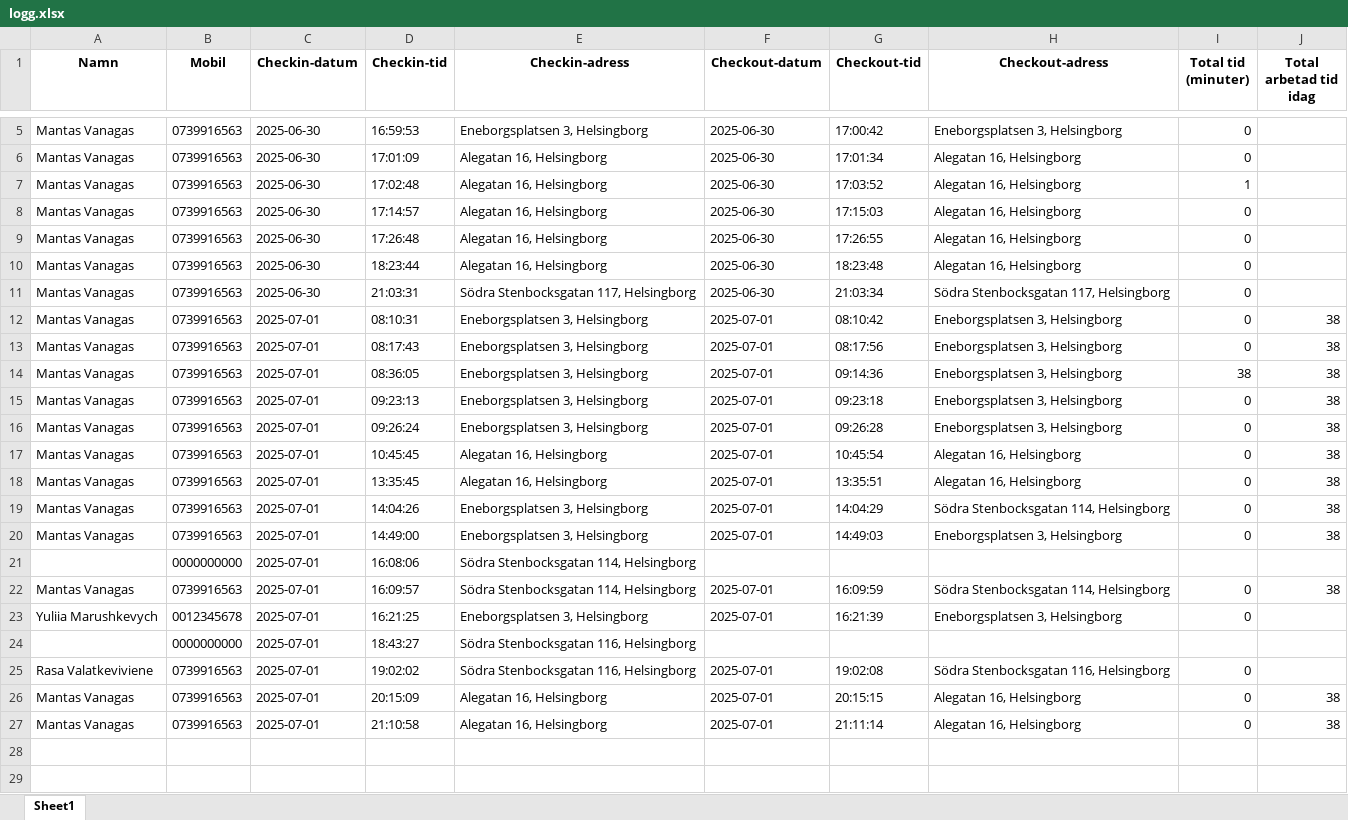
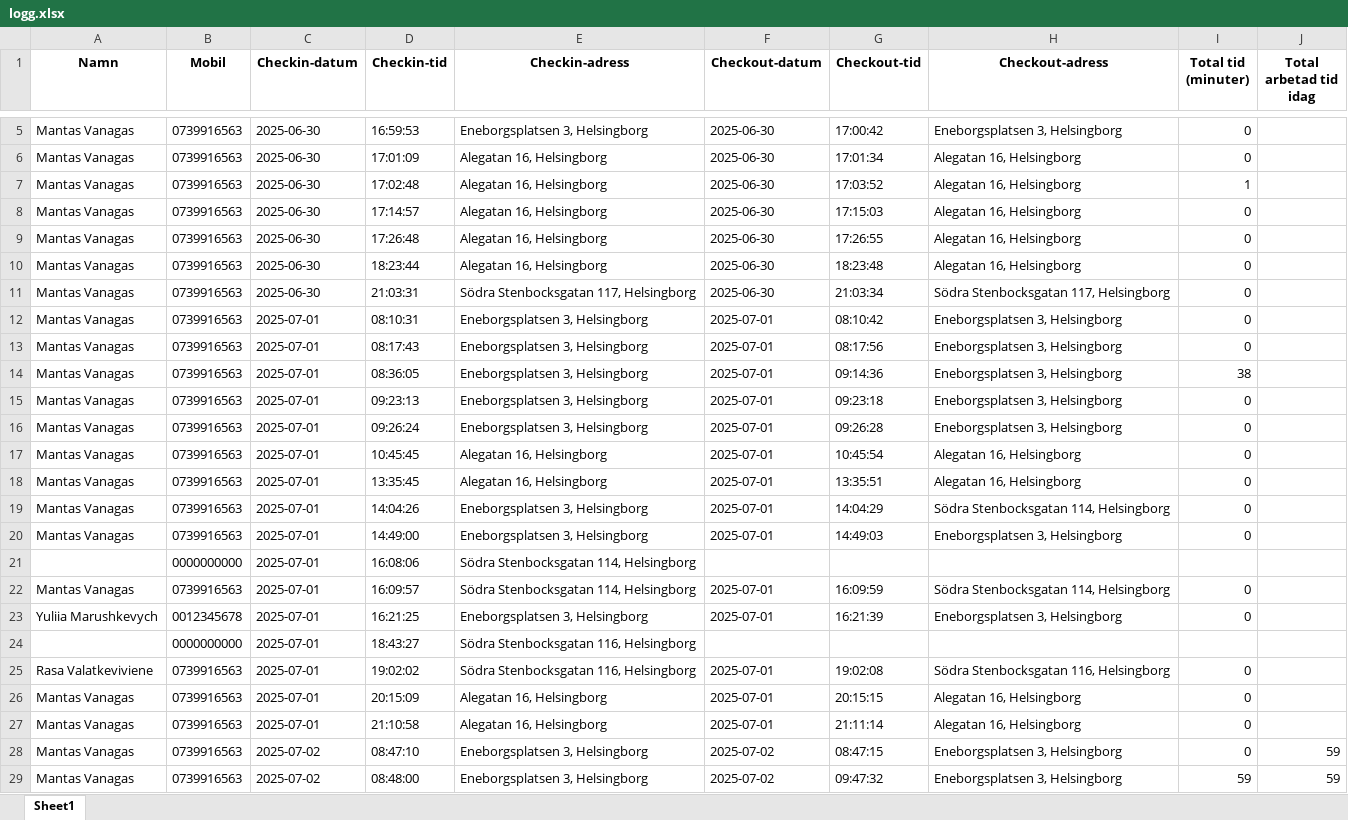
Before and after one commit to MisterMantas1989/checkin-system, an Excel workbook: backend/logg.xlsx, sheet Sheet1, drawn as a sheet; only a part is shown, gaps mark what is left out; values as stored, in another font and other column widths than the file's, no borders; the diff names each change by its address in the sheet, - before the commit and + after, or states it on an @@ line.

```diff
--- a/backend/logg.xlsx (sheet Sheet1)
+++ b/backend/logg.xlsx (sheet Sheet1)
-J12:J20 (Total arbetad tid idag): 38
+J12:J20 (Total arbetad tid idag): (empty)
-J22 (Total arbetad tid idag): 38
+J22 (Total arbetad tid idag): (empty)
-J26:J27 (Total arbetad tid idag): 38
+J26:J27 (Total arbetad tid idag): (empty)
+row 28: Mantas Vanagas | 0739916563 | 2025-07-02 | 08:47:10 | Eneborgsplatsen 3, Helsingborg | 2025-07-02 | 08:47:15 | Eneborgsplatsen 3, Helsingborg | 0 | 59
+row 29: Mantas Vanagas | 0739916563 | 2025-07-02 | 08:48:00 | Eneborgsplatsen 3, Helsingborg | 2025-07-02 | 09:47:32 | Eneborgsplatsen 3, Helsingborg | 59 | 59
```
Also changed, not shown: backend/schema.xlsx, 16 other files.
